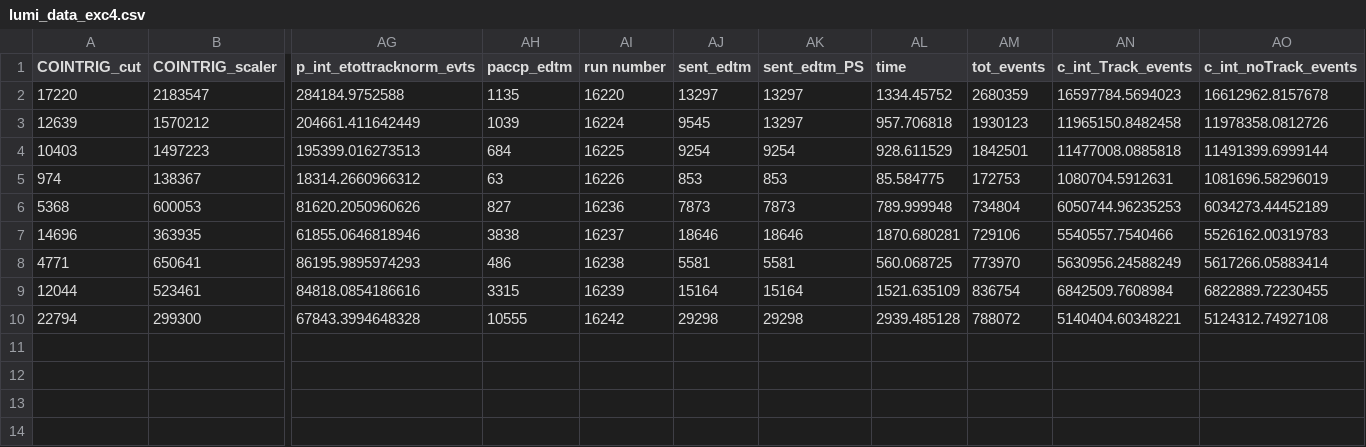
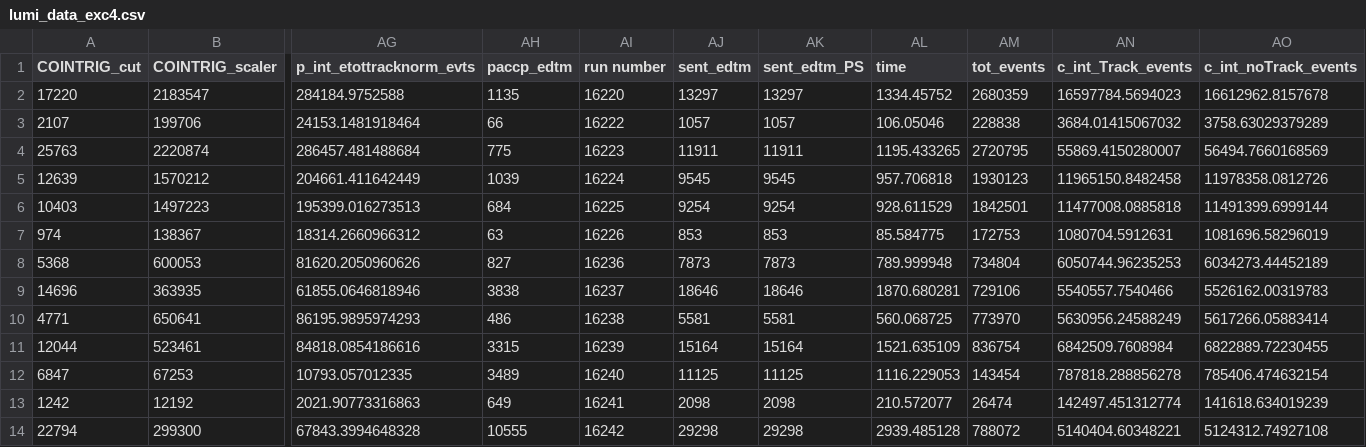
Before and after one commit to JeffersonLab/UTIL_PION, a CSV file: scripts/luminosity/OUTPUTS/ExclusiveLumi/lumi_data_exc4.csv, drawn as a sheet; only a part is shown, gaps mark what is left out; addresses are those after the commit; rows hold the shown columns only; the diff names each change by its address in the sheet, - before the commit and + after, or states it on an @@ line.

Commit message:
reorganising data for pass12

```diff
--- a/scripts/luminosity/OUTPUTS/ExclusiveLumi/lumi_data_exc4.csv
+++ b/scripts/luminosity/OUTPUTS/ExclusiveLumi/lumi_data_exc4.csv
+row 3: 2107 | 199706 | 24153.1481918464 | 66 | 16222 | 1057 | 1057 | 106.05046 | 228838 | 3684.01415067032 | 3758.63029379289
+row 4: 25763 | 2220874 | 286457.481488684 | 775 | 16223 | 11911 | 11911 | 1195.433265 | 2720795 | 55869.4150280007 | 56494.7660168569
-AK5 (sent_edtm_PS): 13297
+AK5 (sent_edtm_PS): 9545
+row 12: 6847 | 67253 | 10793.057012335 | 3489 | 16240 | 11125 | 11125 | 1116.229053 | 143454 | 787818.288856278 | 785406.474632154
+row 13: 1242 | 12192 | 2021.90773316863 | 649 | 16241 | 2098 | 2098 | 210.572077 | 26474 | 142497.451312774 | 141618.634019239
```
Also changed, not shown: scripts/luminosity/OUTPUTS/ExclusiveLumi/lumi_data_exc3.csv, scripts/luminosity/OUTPUTS/ExclusiveLumi/yield_data_exc5_TrYvDRate.csv, 14 other files.
